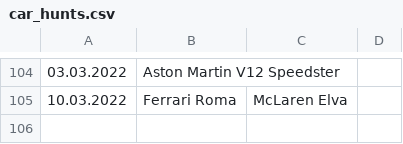
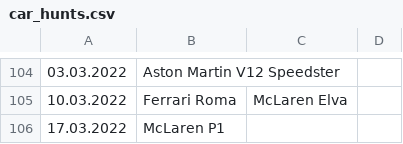
Before and after one commit to Bumblebee118/Asphalt9, a CSV file: car_hunts/car_hunts.csv, drawn as a sheet; only a part is shown, gaps mark what is left out.

Commit message:
car hunt 17.03.2022

```diff
--- a/car_hunts/car_hunts.csv
+++ b/car_hunts/car_hunts.csv
@@ -105 +105,2 @@
 10.03.2022,Ferrari Roma,McLaren Elva,
+17.03.2022,McLaren P1,,
```
Also changed, not shown: 1 other file.
